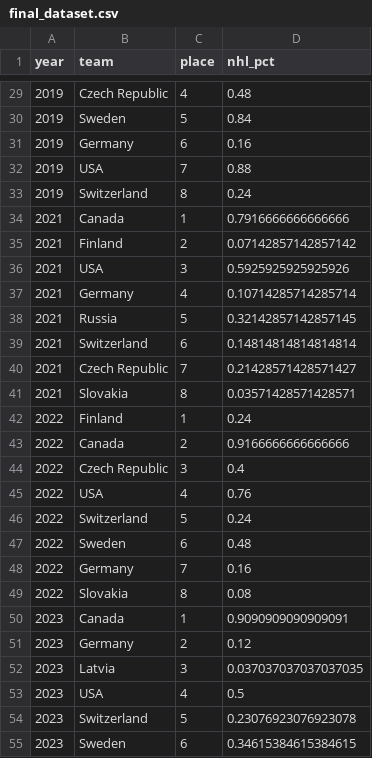
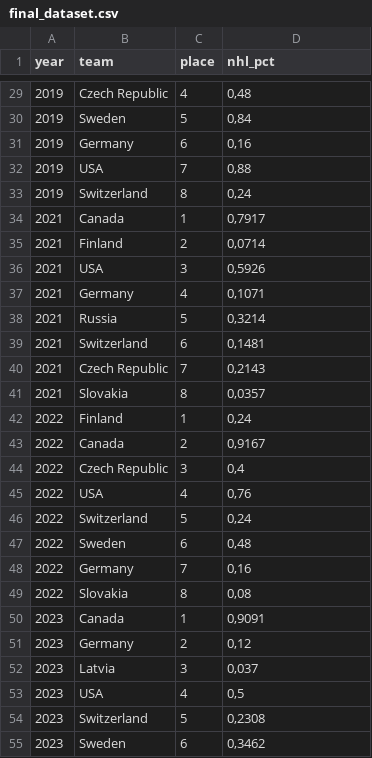
Before and after one commit to egorikzxc/nhl-wc-analysis, a CSV file: final_dataset.csv, drawn as a sheet; only a part is shown, gaps mark what is left out; the diff covers the shown part only.

```diff
--- a/final_dataset.csv
+++ b/final_dataset.csv
@@ -29,27 +29,27 @@ year,team,place,nhl_pct
-2019,Czech Republic,4,0.48
-2019,Sweden,5,0.84
-2019,Germany,6,0.16
-2019,USA,7,0.88
-2019,Switzerland,8,0.24
-2021,Canada,1,0.7916666666666666
-2021,Finland,2,0.07142857142857142
-2021,USA,3,0.5925925925925926
-2021,Germany,4,0.10714285714285714
-2021,Russia,5,0.32142857142857145
-2021,Switzerland,6,0.14814814814814814
-2021,Czech Republic,7,0.21428571428571427
-2021,Slovakia,8,0.03571428571428571
-2022,Finland,1,0.24
-2022,Canada,2,0.9166666666666666
-2022,Czech Republic,3,0.4
-2022,USA,4,0.76
-2022,Switzerland,5,0.24
-2022,Sweden,6,0.48
-2022,Germany,7,0.16
-2022,Slovakia,8,0.08
-2023,Canada,1,0.9090909090909091
-2023,Germany,2,0.12
-2023,Latvia,3,0.037037037037037035
-2023,USA,4,0.5
-2023,Switzerland,5,0.23076923076923078
-2023,Sweden,6,0.34615384615384615
+2019,Czech Republic,4,"0,48"
+2019,Sweden,5,"0,84"
+2019,Germany,6,"0,16"
+2019,USA,7,"0,88"
+2019,Switzerland,8,"0,24"
+2021,Canada,1,"0,7917"
+2021,Finland,2,"0,0714"
+2021,USA,3,"0,5926"
+2021,Germany,4,"0,1071"
+2021,Russia,5,"0,3214"
+2021,Switzerland,6,"0,1481"
+2021,Czech Republic,7,"0,2143"
+2021,Slovakia,8,"0,0357"
+2022,Finland,1,"0,24"
+2022,Canada,2,"0,9167"
+2022,Czech Republic,3,"0,4"
+2022,USA,4,"0,76"
+2022,Switzerland,5,"0,24"
+2022,Sweden,6,"0,48"
+2022,Germany,7,"0,16"
+2022,Slovakia,8,"0,08"
+2023,Canada,1,"0,9091"
+2023,Germany,2,"0,12"
+2023,Latvia,3,"0,037"
+2023,USA,4,"0,5"
+2023,Switzerland,5,"0,2308"
+2023,Sweden,6,"0,3462"
```
Also changed, not shown: 53 edited cells elsewhere in this file, 1 other file.
